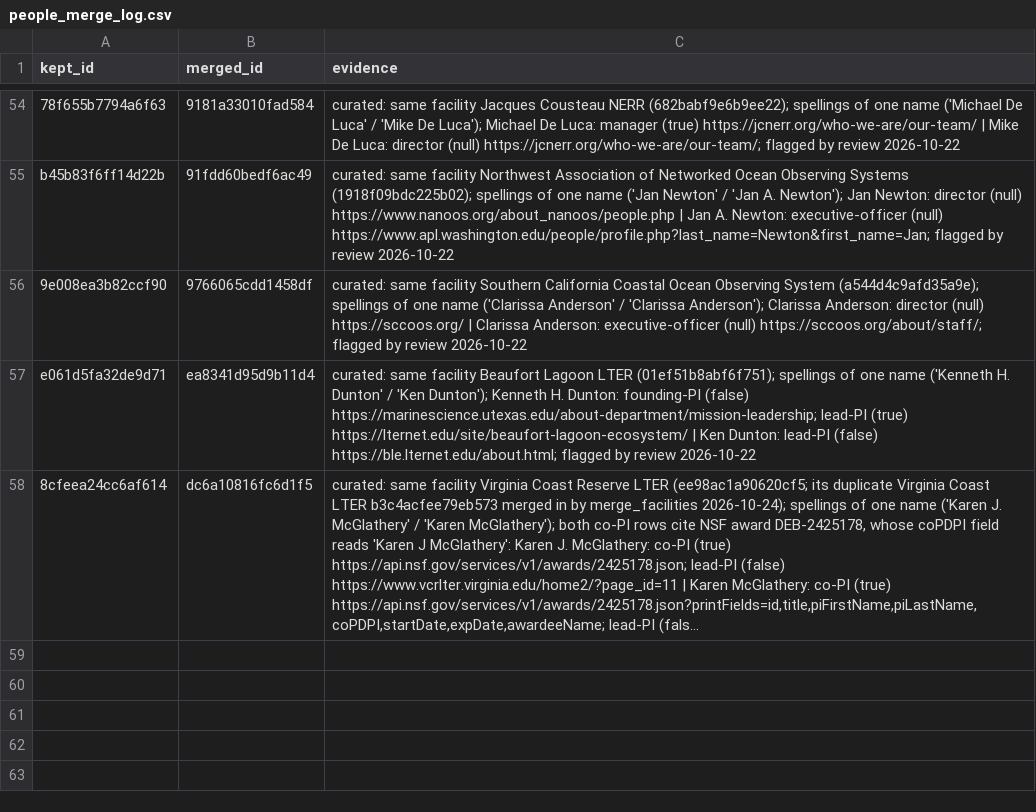
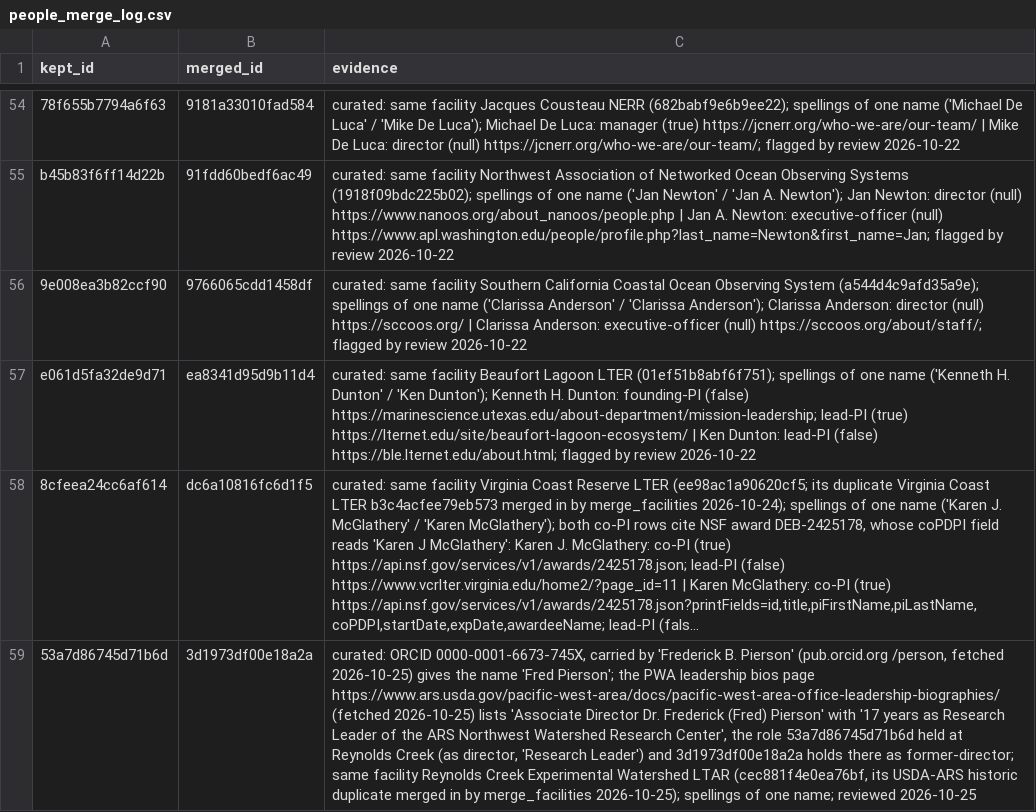
Before and after one commit to tyson-swetnam/lto, a CSV file: data/seed/people_merge_log.csv, drawn as a sheet; only a part is shown, gaps mark what is left out; long unchanged cells end in …; the diff names each change by its address in the sheet, - before the commit and + after, or states it on an @@ line.

```diff
--- a/data/seed/people_merge_log.csv
+++ b/data/seed/people_merge_log.csv
+row 59: 53a7d86745d71b6d | 3d1973df00e18a2a | curated: ORCID 0000-0001-6673-745X, carried by 'Frederick B. Pierson' (pub.orcid.org /person, fetched 2026-10-25) gives the name 'Fred Pierson'; the PWA leadership bios page https://www.ars.usda.gov/pacific-west-area/docs/pacific-west-area-office-leadership-biographies/ (fetched 2026-10-25) lists 'Associate Director Dr. Frederick (Fred) Pierson' with '17 years as Research Leader of the ARS Northwest Watershed Research Center', the role 53a7d86745d71b6d held at Reynolds Creek (as director, 'Research Leader') and 3d1973df00e18a2a holds there as former-director; same facility Reynolds Creek Experimental Watershed LTAR (cec881f4e0ea76bf, its USDA-ARS historic duplicate merged in by merge_facilities 2026-10-25); spellings of one name; reviewed 2026-10-25
```
Also changed, not shown: data/seed/facility_state.csv, data/seed/people_merge_seed.csv, 51 other files.
